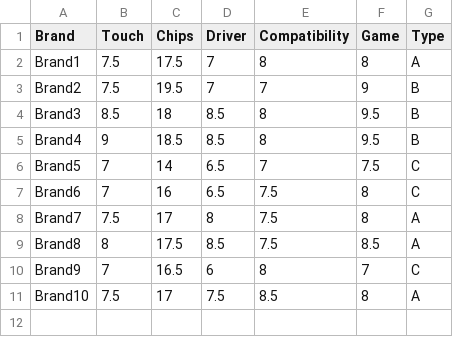
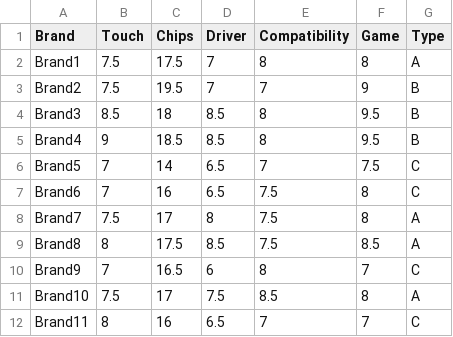
Before and after one commit to quanee/Note, a CSV file: Python/Analyze Data/mouse_discrim.csv, drawn as a sheet.

Commit message:
update file mouse_discrim.csv

```diff
--- a/Python/Analyze Data/mouse_discrim.csv
+++ b/Python/Analyze Data/mouse_discrim.csv
@@ -11 +11,2 @@ Brand9,7,16.5,6,8,7,C
 Brand10,7.5,17,7.5,8.5,8,A
+Brand11,8,16,6.5,7,7,C
```
